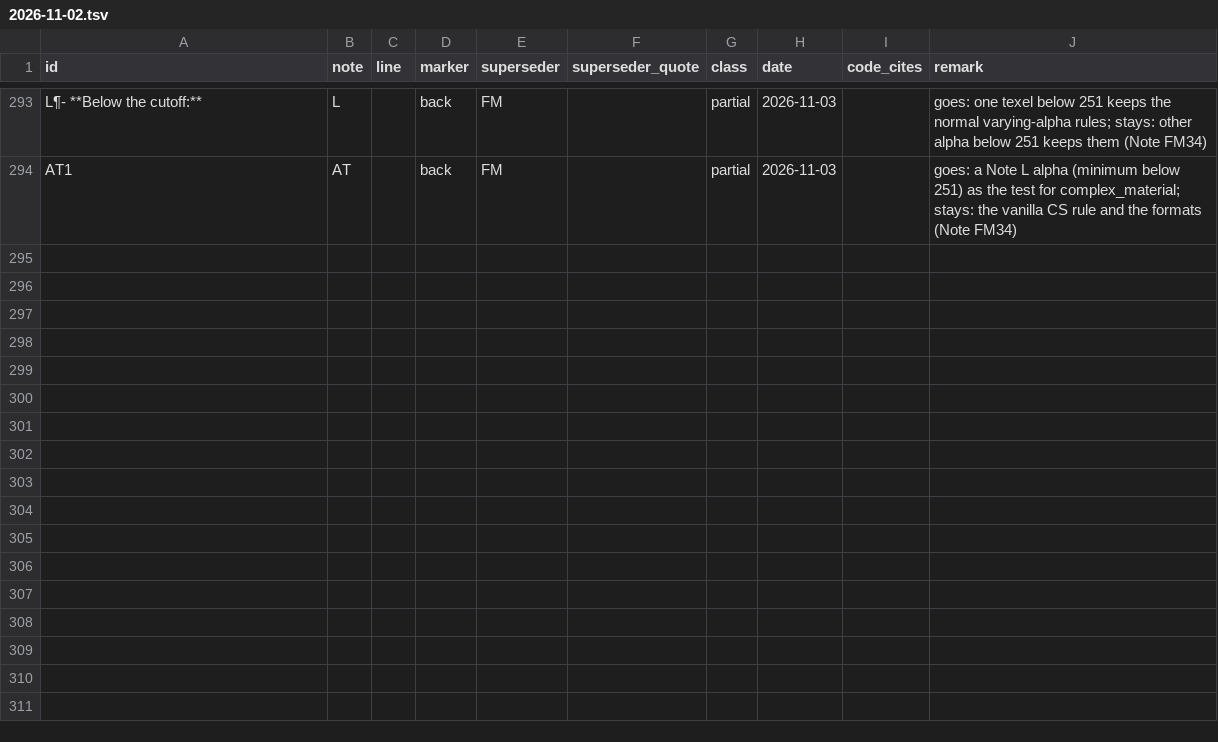
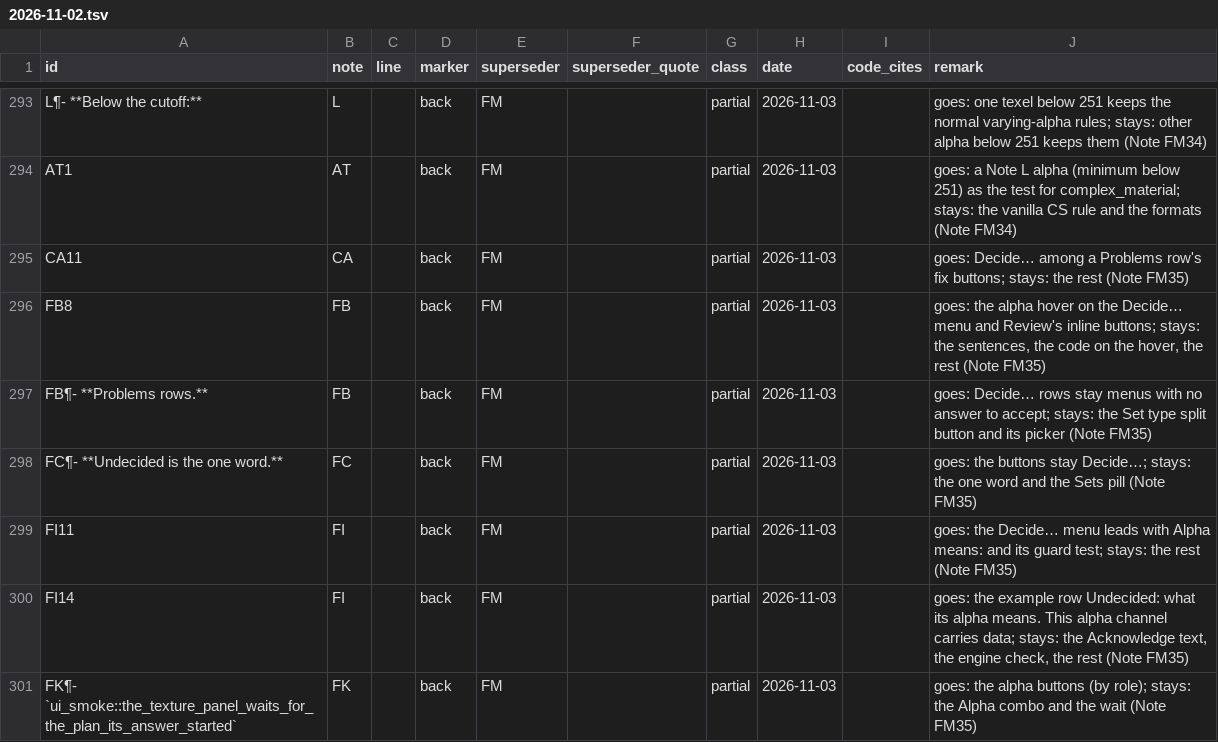
Before and after one commit to Alistra-za/Tessalith, a TSV file: tools/decisions-archive/2026-11-02.tsv, drawn as a sheet; only a part is shown, gaps mark what is left out; the diff names each change by its address in the sheet, - before the commit and + after, or states it on an @@ line.

Commit message:
2.0: alpha question is one dropdown on the resolved type (Note FM)

```diff
--- a/tools/decisions-archive/2026-11-02.tsv
+++ b/tools/decisions-archive/2026-11-02.tsv
+row 295: CA11 | CA |  | back | FM |  | partial | 2026-11-03 |  | goes: Decide… among a Problems row's fix buttons; stays: the rest (Note FM35)
+row 296: FB8 | FB |  | back | FM |  | partial | 2026-11-03 |  | goes: the alpha hover on the Decide… menu and Review's inline buttons; stays: the sentences, the code on the hover, the rest (Note FM35)
+row 297: FB¶- **Problems rows.** | FB |  | back | FM |  | partial | 2026-11-03 |  | goes: Decide… rows stay menus with no answer to accept; stays: the Set type split button and its picker (Note FM35)
+row 298: FC¶- **Undecided is the one word.** | FC |  | back | FM |  | partial | 2026-11-03 |  | goes: the buttons stay Decide…; stays: the one word and the Sets pill (Note FM35)
+row 299: FI11 | FI |  | back | FM |  | partial | 2026-11-03 |  | goes: the Decide… menu leads with Alpha means: and its guard test; stays: the rest (Note FM35)
+row 300: FI14 | FI |  | back | FM |  | partial | 2026-11-03 |  | goes: the example row Undecided: what its alpha means. This alpha channel carries data; stays: the Acknowledge text, the engine check, the rest (Note FM35)
+row 301: FK¶- `ui_smoke::the_texture_panel_waits_for_the_plan_its_answer_started` | FK |  | back | FM |  | partial | 2026-11-03 |  | goes: the alpha buttons (by role); stays: the Alpha combo and the wait (Note FM35)
```
Also changed, not shown: 27 other files.
